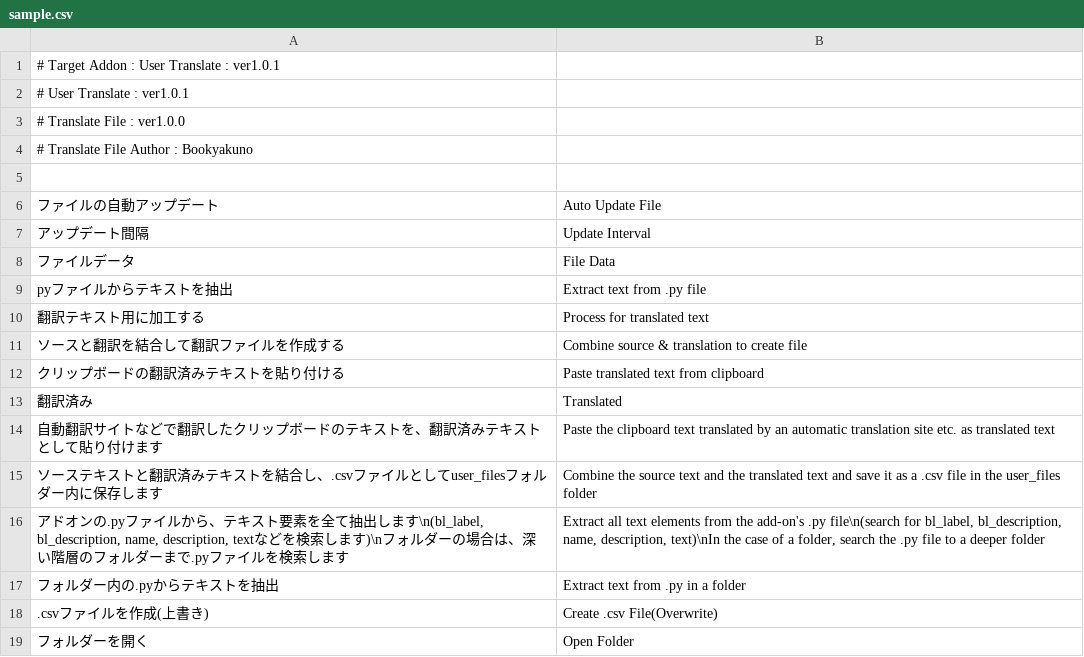
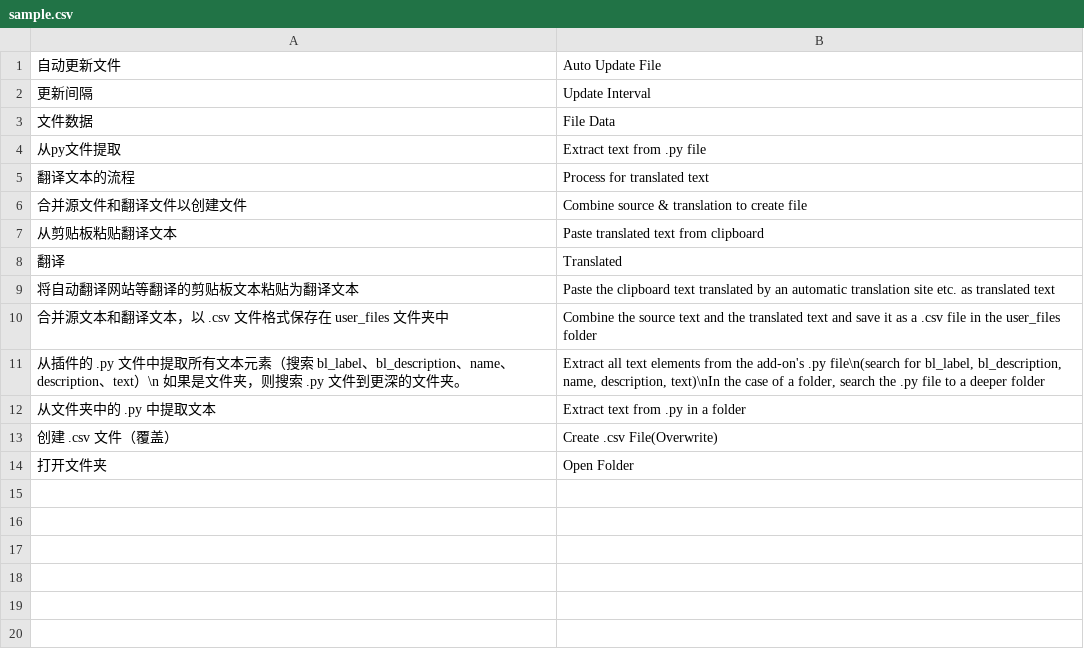
Before and after one commit to lonely814/user_translate, a CSV file: user_files/sample.csv, drawn as a sheet.

```diff
--- a/user_files/sample.csv
+++ b/user_files/sample.csv
@@ -1,19 +1,14 @@
-# Target Addon : User Translate : ver1.0.1
-# User Translate : ver1.0.1
-# Translate File : ver1.0.0
-# Translate File Author : Bookyakuno
-
-"ファイルの自動アップデート","Auto Update File"
-"アップデート間隔","Update Interval"
-"ファイルデータ","File Data"
-"pyファイルからテキストを抽出","Extract text from .py file"
-"翻訳テキスト用に加工する","Process for translated text"
-"ソースと翻訳を結合して翻訳ファイルを作成する","Combine source & translation to create file"
-"クリップボードの翻訳済みテキストを貼り付ける","Paste translated text from clipboard"
-"翻訳済み","Translated"
-"自動翻訳サイトなどで翻訳したクリップボードのテキストを、翻訳済みテキストとして貼り付けます","Paste the clipboard text translated by an automatic translation site etc. as translated text"
-"ソーステキストと翻訳済みテキストを結合し、.csvファイルとしてuser_filesフォルダー内に保存します","Combine the source text and the translated text and save it as a .csv file in the user_files folder"
-"アドオンの.pyファイルから、テキスト要素を全て抽出します\n(bl_label, bl_description, name, description, textなどを検索します)\nフォルダーの場合は、深い階層のフォルダーまで.pyファイルを検索します","Extract all text elements from the add-on's .py file\n(search for bl_label, bl_description, name, description, text)\nIn the case of a folder, search the .py file to a deeper folder"
-"フォルダー内の.pyからテキストを抽出","Extract text from .py in a folder"
-".csvファイルを作成(上書き)","Create .csv File(Overwrite)"
-"フォルダーを開く","Open Folder"
+"自动更新文件","Auto Update File"
+"更新间隔","Update Interval"
+"文件数据","File Data"
+"从py文件提取","Extract text from .py file"
+"翻译文本的流程","Process for translated text"
+"合并源文件和翻译文件以创建文件","Combine source & translation to create file"
+"从剪贴板粘贴翻译文本","Paste translated text from clipboard"
+"翻译","Translated"
+"将自动翻译网站等翻译的剪贴板文本粘贴为翻译文本","Paste the clipboard text translated by an automatic translation site etc. as translated text"
+"合并源文本和翻译文本，以 .csv 文件格式保存在 user_files 文件夹中","Combine the source text and the translated text and save it as a .csv file in the user_files folder"
+"从插件的 .py 文件中提取所有文本元素（搜索 bl_label、bl_description、name、description、text）\n 如果是文件夹，则搜索 .py 文件到更深的文件夹。","Extract all text elements from the add-on's .py file\n(search for bl_label, bl_description, name, description, text)\nIn the case of a folder, search the .py file to a deeper folder"
+"从文件夹中的 .py 中提取文本","Extract text from .py in a folder"
+"创建 .csv 文件（覆盖）","Create .csv File(Overwrite)"
+"打开文件夹","Open Folder"
```
Also changed, not shown: user_files/Pseudo_Object_Layer.csv, user_files/tracegeniuspro.csv, 4 other files.
